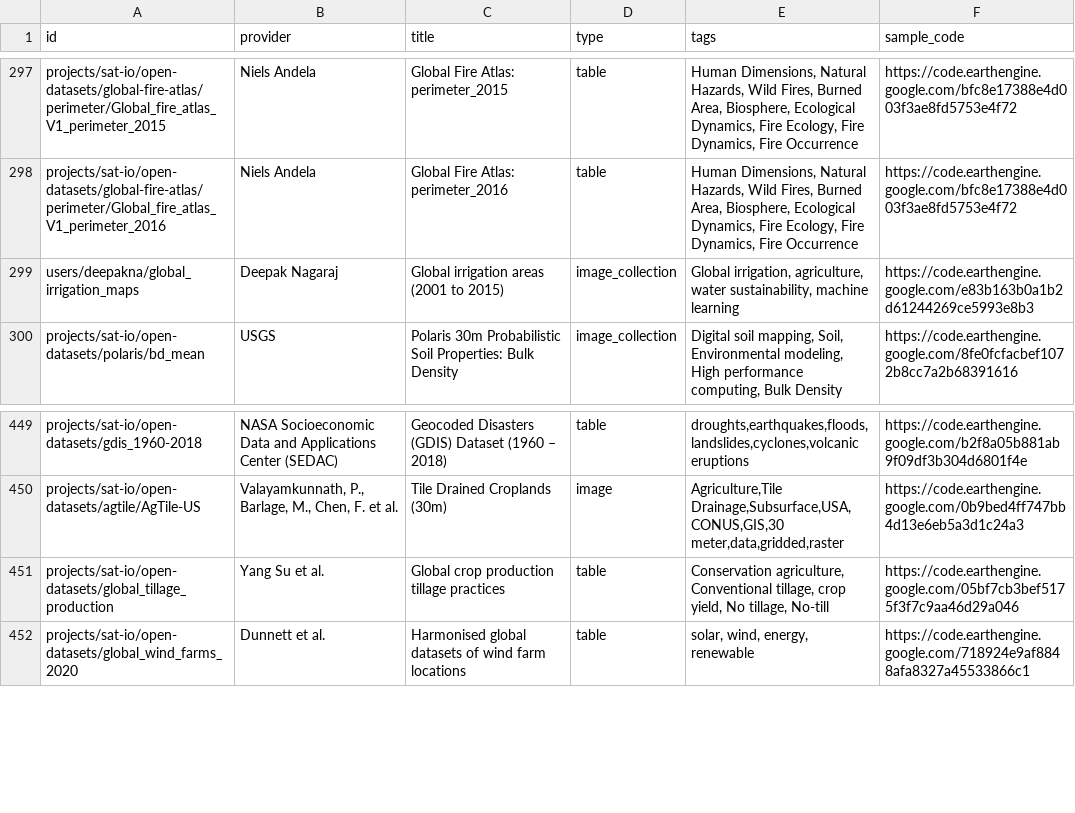
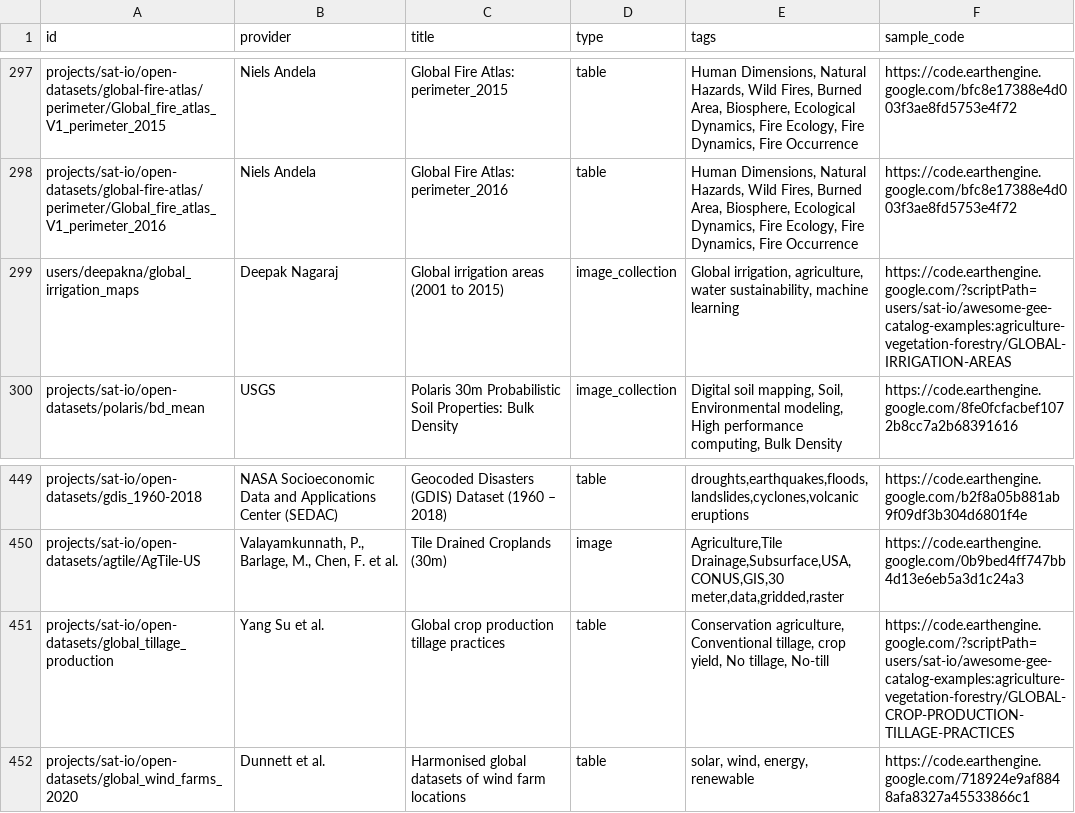
Before and after one commit to samapriya/awesome-gee-community-datasets, a CSV file: community_datasets.csv, drawn as a sheet; only a part is shown, gaps mark what is left out; the diff covers the shown part only.

```diff
--- a/community_datasets.csv
+++ b/community_datasets.csv
@@ -298,3 +298,3 @@ projects/sat-io/open-datasets/global-fire-atlas/perimeter/Global_fire_atlas_V1_p
 projects/sat-io/open-datasets/global-fire-atlas/perimeter/Global_fire_atlas_V1_perimeter_2016,Niels Andela,Global Fire Atlas: perimeter_2016,table,"Human Dimensions, Natural Hazards, Wild Fires, Burned Area, Biosphere, Ecological Dynamics, Fire Ecology, Fire Dynamics, Fire Occurrence",https://code.earthengine.google.com/bfc8e17388e4d003f3ae8fd5753e4f72
-users/deepakna/global_irrigation_maps,Deepak Nagaraj,Global irrigation areas (2001 to 2015),image_collection,"Global irrigation, agriculture, water sustainability, machine learning",https://code.earthengine.google.com/e83b163b0a1b2d61244269ce5993e8b3
+users/deepakna/global_irrigation_maps,Deepak Nagaraj,Global irrigation areas (2001 to 2015),image_collection,"Global irrigation, agriculture, water sustainability, machine learning",https://code.earthengine.google.com/?scriptPath=users/sat-io/awesome-gee-catalog-examples:agriculture-vegetation-forestry/GLOBAL-IRRIGATION-AREAS
 projects/sat-io/open-datasets/polaris/bd_mean,USGS,Polaris 30m Probabilistic Soil Properties: Bulk Density,image_collection,"Digital soil mapping, Soil, Environmental modeling, High performance computing, Bulk Density",https://code.earthengine.google.com/8fe0fcfacbef1072b8cc7a2b68391616
@@ -450,3 +450,3 @@ projects/sat-io/open-datasets/gdis_1960-2018,NASA Socioeconomic Data and Applica
 projects/sat-io/open-datasets/agtile/AgTile-US,"Valayamkunnath, P., Barlage, M., Chen, F. et al.",Tile Drained Croplands (30m),image,"Agriculture,Tile Drainage,Subsurface,USA,CONUS,GIS,30 meter,data,gridded,raster",https://code.earthengine.google.com/0b9bed4ff747bb4d13e6eb5a3d1c24a3
-projects/sat-io/open-datasets/global_tillage_production,Yang Su et al.,Global crop production tillage practices,table,"Conservation agriculture, Conventional tillage, crop yield, No tillage, No-till",https://code.earthengine.google.com/05bf7cb3bef5175f3f7c9aa46d29a046
+projects/sat-io/open-datasets/global_tillage_production,Yang Su et al.,Global crop production tillage practices,table,"Conservation agriculture, Conventional tillage, crop yield, No tillage, No-till",https://code.earthengine.google.com/?scriptPath=users/sat-io/awesome-gee-catalog-examples:agriculture-vegetation-forestry/GLOBAL-CROP-PRODUCTION-TILLAGE-PRACTICES
 projects/sat-io/open-datasets/global_wind_farms_2020,Dunnett et al.,Harmonised global datasets of wind farm locations,table,"solar, wind, energy, renewable",https://code.earthengine.google.com/718924e9af8848afa8327a45533866c1
```
Also changed, not shown: 20 edited cells elsewhere in this file.
